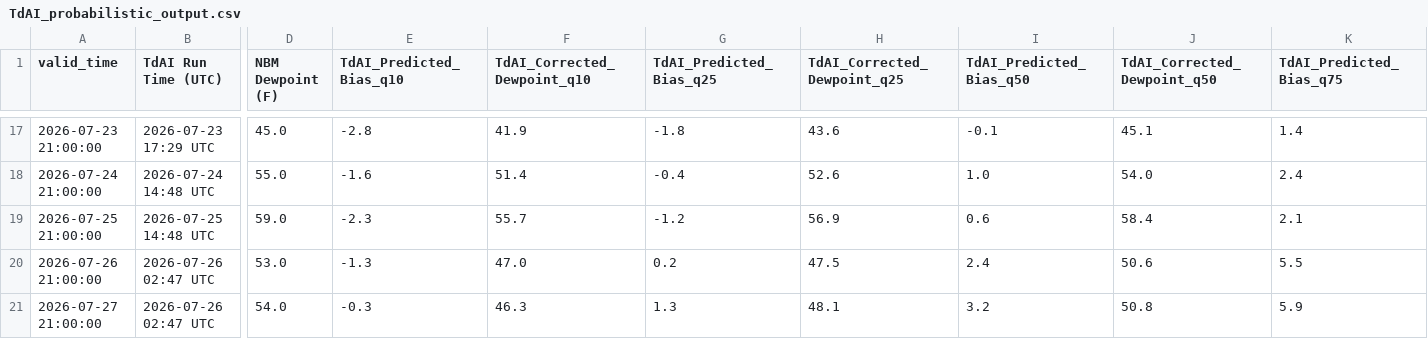
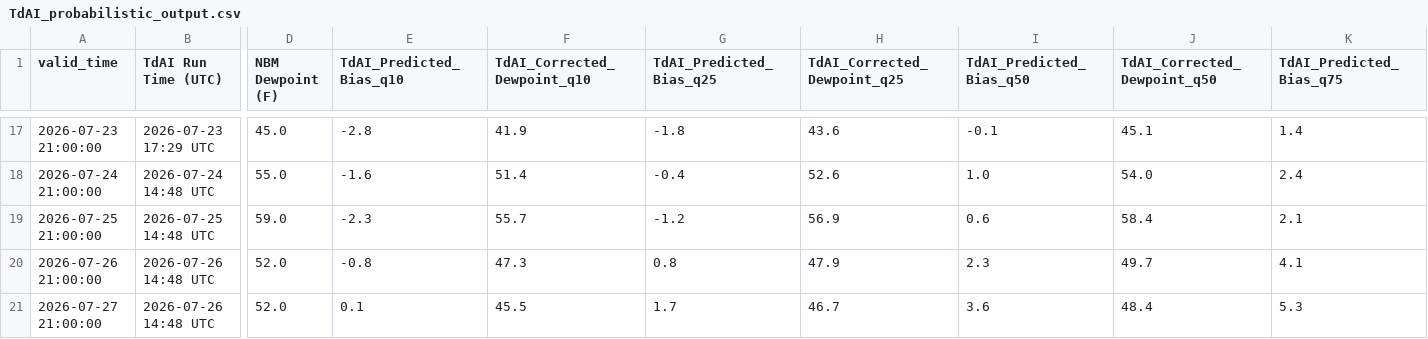
Before and after one commit to sean838432/TdAI, a CSV file: TdAI_probabilistic_output.csv, drawn as a sheet; only a part is shown, gaps mark what is left out; the diff covers the shown part only; the diff names each change by its address in the sheet, - before the commit and + after, or states it on an @@ line.

```diff
--- a/TdAI_probabilistic_output.csv
+++ b/TdAI_probabilistic_output.csv
-B20:B21 (TdAI Run Time (UTC)): 2026-07-26 02:47 UTC
+B20:B21 (TdAI Run Time (UTC)): 2026-07-26 14:48 UTC
-D20 (NBM Dewpoint (F)): 53.0
+D20 (NBM Dewpoint (F)): 52.0
-E20 (TdAI_Predicted_Bias_q10): -1.3
+E20 (TdAI_Predicted_Bias_q10): -0.8
-F20 (TdAI_Corrected_Dewpoint_q10): 47.0
+F20 (TdAI_Corrected_Dewpoint_q10): 47.3
-G20 (TdAI_Predicted_Bias_q25): 0.2
+G20 (TdAI_Predicted_Bias_q25): 0.8
-H20 (TdAI_Corrected_Dewpoint_q25): 47.5
+H20 (TdAI_Corrected_Dewpoint_q25): 47.9
-I20 (TdAI_Predicted_Bias_q50): 2.4
+I20 (TdAI_Predicted_Bias_q50): 2.3
-J20 (TdAI_Corrected_Dewpoint_q50): 50.6
+J20 (TdAI_Corrected_Dewpoint_q50): 49.7
-K20 (TdAI_Predicted_Bias_q75): 5.5
+K20 (TdAI_Predicted_Bias_q75): 4.1
-D21 (NBM Dewpoint (F)): 54.0
+D21 (NBM Dewpoint (F)): 52.0
-E21 (TdAI_Predicted_Bias_q10): -0.3
+E21 (TdAI_Predicted_Bias_q10): 0.1
-F21 (TdAI_Corrected_Dewpoint_q10): 46.3
+F21 (TdAI_Corrected_Dewpoint_q10): 45.5
-G21 (TdAI_Predicted_Bias_q25): 1.3
+G21 (TdAI_Predicted_Bias_q25): 1.7
-H21 (TdAI_Corrected_Dewpoint_q25): 48.1
+H21 (TdAI_Corrected_Dewpoint_q25): 46.7
-I21 (TdAI_Predicted_Bias_q50): 3.2
+I21 (TdAI_Predicted_Bias_q50): 3.6
-J21 (TdAI_Corrected_Dewpoint_q50): 50.8
+J21 (TdAI_Corrected_Dewpoint_q50): 48.4
-K21 (TdAI_Predicted_Bias_q75): 5.9
+K21 (TdAI_Predicted_Bias_q75): 5.3
```
Also changed, not shown: 6 edited cells elsewhere in this file, TdAI_deterministic_output.csv.
